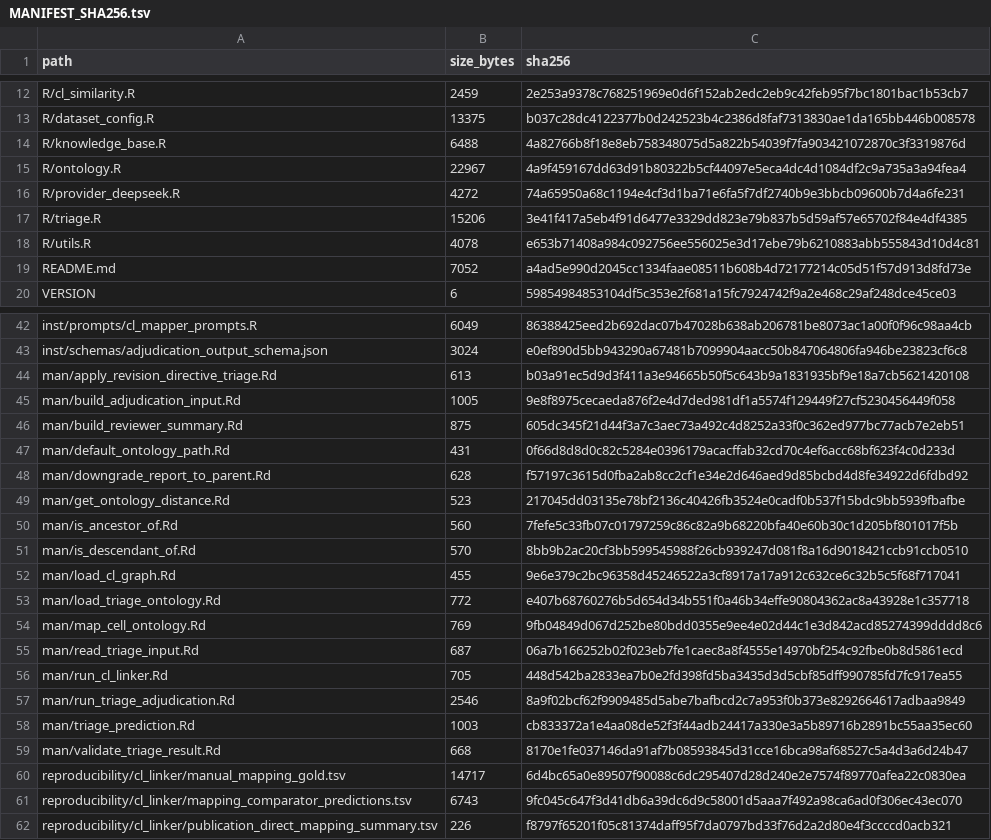
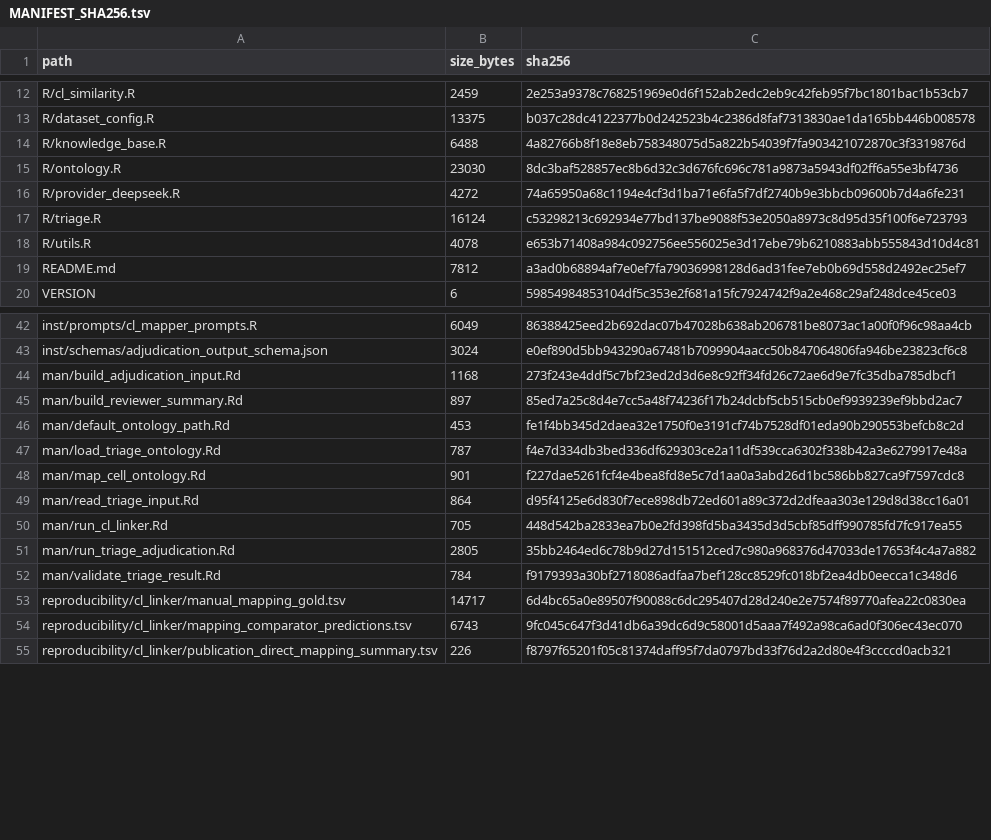
Before and after one commit to shaolab-UM/Triage, a TSV file: MANIFEST_SHA256.tsv, drawn as a sheet; only a part is shown, gaps mark what is left out; the diff covers the shown part only.

```diff
--- a/MANIFEST_SHA256.tsv
+++ b/MANIFEST_SHA256.tsv
@@ -14,7 +14,7 @@ R/dataset_config.R	13375	b037c28dc4122377b0d242523b4c2386d8faf7313830ae1da165bb4
 R/knowledge_base.R	6488	4a82766b8f18e8eb758348075d5a822b54039f7fa903421072870c3f3319876d
-R/ontology.R	22967	4a9f459167dd63d91b80322b5cf44097e5eca4dc4d1084df2c9a735a3a94fea4
+R/ontology.R	23030	8dc3baf528857ec8b6d32c3d676fc696c781a9873a5943df02ff6a55e3bf4736
 R/provider_deepseek.R	4272	74a65950a68c1194e4cf3d1ba71e6fa5f7df2740b9e3bbcb09600b7d4a6fe231
-R/triage.R	15206	3e41f417a5eb4f91d6477e3329dd823e79b837b5d59af57e65702f84e4df4385
+R/triage.R	16124	c53298213c692934e77bd137be9088f53e2050a8973c8d95d35f100f6e723793
 R/utils.R	4078	e653b71408a984c092756ee556025e3d17ebe79b6210883abb555843d10d4c81
-README.md	7052	a4ad5e990d2045cc1334faae08511b608b4d72177214c05d51f57d913d8fd73e
+README.md	7812	a3ad0b68894af7e0ef7fa79036998128d6ad31fee7eb0b69d558d2492ec25ef7
 VERSION	6	59854984853104df5c353e2f681a15fc7924742f9a2e468c29af248dce45ce03
@@ -43,18 +43,11 @@ inst/prompts/cl_mapper_prompts.R	6049	86388425eed2b692dac07b47028b638ab206781be8
 inst/schemas/adjudication_output_schema.json	3024	e0ef890d5bb943290a67481b7099904aacc50b847064806fa946be23823cf6c8
-man/apply_revision_directive_triage.Rd	613	b03a91ec5d9d3f411a3e94665b50f5c643b9a1831935bf9e18a7cb5621420108
-man/build_adjudication_input.Rd	1005	9e8f8975cecaeda876f2e4d7ded981df1a5574f129449f27cf5230456449f058
-man/build_reviewer_summary.Rd	875	605dc345f21d44f3a7c3aec73a492c4d8252a33f0c362ed977bc77acb7e2eb51
-man/default_ontology_path.Rd	431	0f66d8d8d0c82c5284e0396179acacffab32cd70c4ef6acc68bf623f4c0d233d
-man/downgrade_report_to_parent.Rd	628	f57197c3615d0fba2ab8cc2cf1e34e2d646aed9d85bcbd4d8fe34922d6fdbd92
-man/get_ontology_distance.Rd	523	217045dd03135e78bf2136c40426fb3524e0cadf0b537f15bdc9bb5939fbafbe
-man/is_ancestor_of.Rd	560	7fefe5c33fb07c01797259c86c82a9b68220bfa40e60b30c1d205bf801017f5b
-man/is_descendant_of.Rd	570	8bb9b2ac20cf3bb599545988f26cb939247d081f8a16d9018421ccb91ccb0510
-man/load_cl_graph.Rd	455	9e6e379c2bc96358d45246522a3cf8917a17a912c632ce6c32b5c5f68f717041
-man/load_triage_ontology.Rd	772	e407b68760276b5d654d34b551f0a46b34effe90804362ac8a43928e1c357718
-man/map_cell_ontology.Rd	769	9fb04849d067d252be80bdd0355e9ee4e02d44c1e3d842acd85274399dddd8c6
-man/read_triage_input.Rd	687	06a7b166252b02f023eb7fe1caec8a8f4555e14970bf254c92fbe0b8d5861ecd
+man/build_adjudication_input.Rd	1168	273f243e4ddf5c7bf23ed2d3d6e8c92ff34fd26c72ae6d9e7fc35dba785dbcf1
+man/build_reviewer_summary.Rd	897	85ed7a25c8d4e7cc5a48f74236f17b24dcbf5cb515cb0ef9939239ef9bbd2ac7
+man/default_ontology_path.Rd	453	fe1f4bb345d2daea32e1750f0e3191cf74b7528df01eda90b290553befcb8c2d
+man/load_triage_ontology.Rd	787	f4e7d334db3bed336df629303ce2a11df539cca6302f338b42a3e6279917e48a
+man/map_cell_ontology.Rd	901	f227dae5261fcf4e4bea8fd8e5c7d1aa0a3abd26d1bc586bb827ca9f7597cdc8
+man/read_triage_input.Rd	864	d95f4125e6d830f7ece898db72ed601a89c372d2dfeaa303e129d8d38cc16a01
 man/run_cl_linker.Rd	705	448d542ba2833ea7b0e2fd398fd5ba3435d3d5cbf85dff990785fd7fc917ea55
-man/run_triage_adjudication.Rd	2546	8a9f02bcf62f9909485d5abe7bafbcd2c7a953f0b373e8292664617adbaa9849
-man/triage_prediction.Rd	1003	cb833372a1e4aa08de52f3f44adb24417a330e3a5b89716b2891bc55aa35ec60
-man/validate_triage_result.Rd	668	8170e1fe037146da91af7b08593845d31cce16bca98af68527c5a4d3a6d24b47
+man/run_triage_adjudication.Rd	2805	35bb2464ed6c78b9d27d151512ced7c980a968376d47033de17653f4c4a7a882
+man/validate_triage_result.Rd	784	f9179393a30bf2718086adfaa7bef128cc8529fc018bf2ea4db0eecca1c348d6
 reproducibility/cl_linker/manual_mapping_gold.tsv	14717	6d4bc65a0e89507f90088c6dc295407d28d240e2e7574f89770afea22c0830ea
```
Also changed, not shown: 4 added rows, 4 removed rows and 7 edited cells elsewhere in this file, 28 other files.
